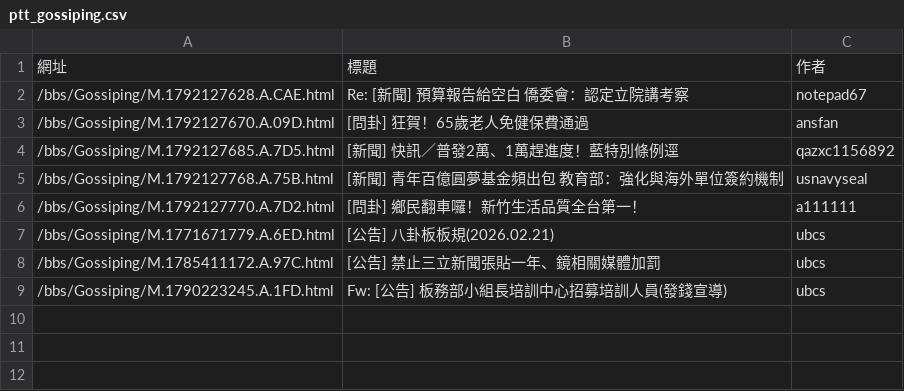
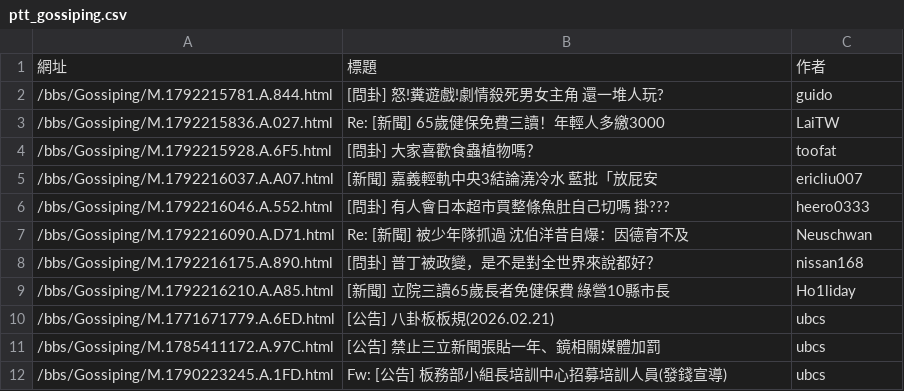
Before and after one commit to Tunai-0511/data-science-midterm, a CSV file: 第10題_PTT八卦板/ptt_gossiping.csv, drawn as a sheet.

```diff
--- a/第10題_PTT八卦板/ptt_gossiping.csv
+++ b/第10題_PTT八卦板/ptt_gossiping.csv
@@ -1,7 +1,10 @@
 網址,標題,作者
-/bbs/Gossiping/M.1792127628.A.CAE.html,Re: [新聞] 預算報告給空白 僑委會：認定立院講考察,notepad67
-/bbs/Gossiping/M.1792127670.A.09D.html,[問卦] 狂賀！65歲老人免健保費通過,ansfan
-/bbs/Gossiping/M.1792127685.A.7D5.html,[新聞] 快訊／普發2萬、1萬趕進度！藍特別條例逕,qazxc1156892
-/bbs/Gossiping/M.1792127768.A.75B.html,[新聞] 青年百億圓夢基金頻出包 教育部：強化與海外單位簽約機制,usnavyseal
-/bbs/Gossiping/M.1792127770.A.7D2.html,[問卦] 鄉民翻車囉！新竹生活品質全台第一！,a111111
+/bbs/Gossiping/M.1792215781.A.844.html,[問卦] 怒!糞遊戲!劇情殺死男女主角 還一堆人玩?,guido
+/bbs/Gossiping/M.1792215836.A.027.html,Re: [新聞] 65歲健保免費三讀！年輕人多繳3000,LaiTW
+/bbs/Gossiping/M.1792215928.A.6F5.html,[問卦] 大家喜歡食蟲植物嗎？,toofat
+/bbs/Gossiping/M.1792216037.A.A07.html,[新聞] 嘉義輕軌中央3結論澆冷水 藍批「放屁安,ericliu007
+/bbs/Gossiping/M.1792216046.A.552.html,[問卦] 有人會日本超市買整條魚肚自己切嗎 掛???,heero0333
+/bbs/Gossiping/M.1792216090.A.D71.html,Re: [新聞] 被少年隊抓過 沈伯洋昔自爆：因德育不及,Neuschwan
+/bbs/Gossiping/M.1792216175.A.890.html,[問卦] 普丁被政變，是不是對全世界來說都好？,nissan168
+/bbs/Gossiping/M.1792216210.A.A85.html,[新聞] 立院三讀65歲長者免健保費　綠營10縣市長,Ho1liday
 /bbs/Gossiping/M.1771671779.A.6ED.html,[公告] 八卦板板規(2026.02.21),ubcs
```
Also changed, not shown: 第02題_台銀牌價/bank.csv, 9 other files.
